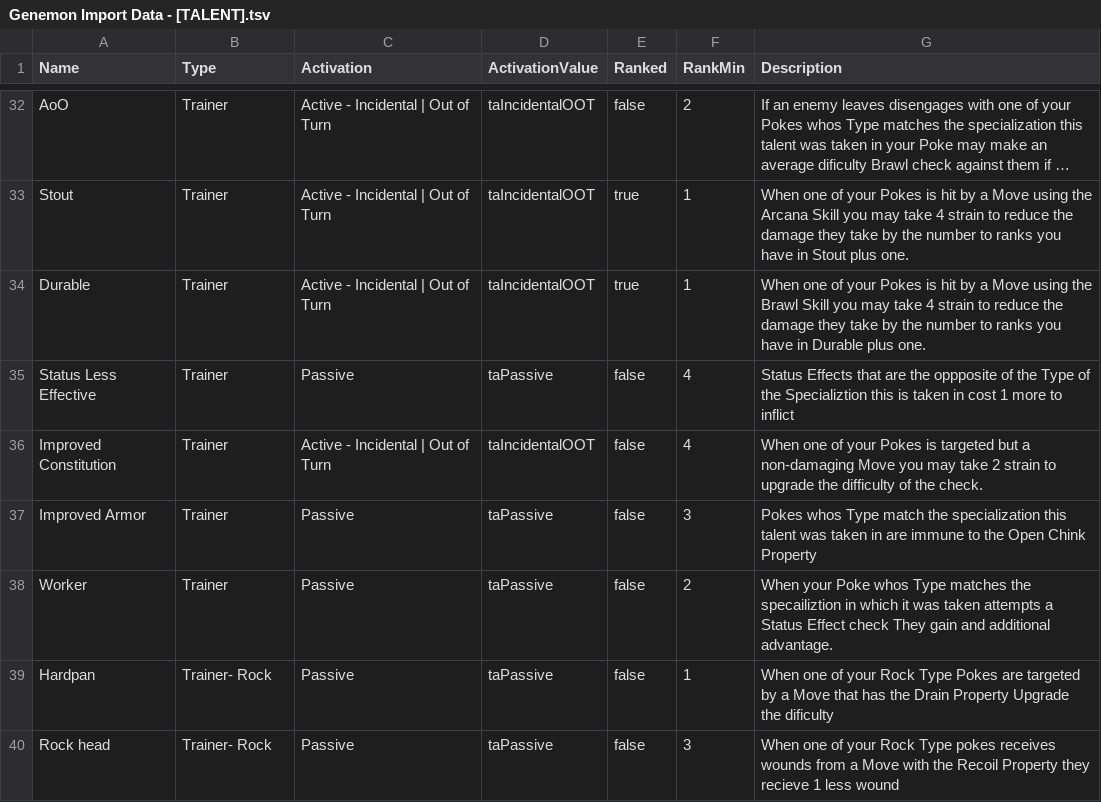
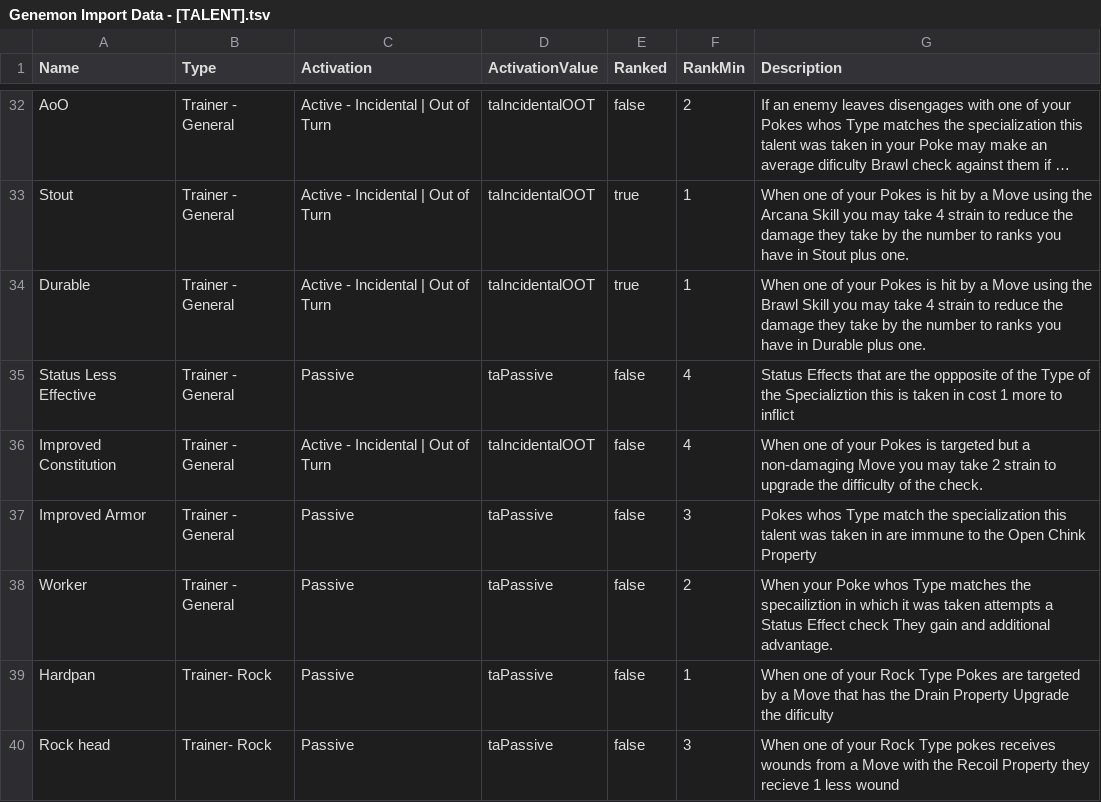
Before and after one commit to JesseDotEXE/GenemonFoundryModule, a TSV file: data/GenemonTsvInput/Genemon Import Data - [TALENT].tsv, drawn as a sheet; only a part is shown, gaps mark what is left out; long unchanged cells end in …; the diff covers the shown part only; the diff names each change by its address in the sheet, - before the commit and + after, or states it on an @@ line.

```diff
--- a/data/GenemonTsvInput/Genemon Import Data - [TALENT].tsv
+++ b/data/GenemonTsvInput/Genemon Import Data - [TALENT].tsv
-B32:B38 (Type): Trainer
+B32:B38 (Type): Trainer - General
```
Also changed, not shown: 27 edited cells elsewhere in this file, 6 other files.
